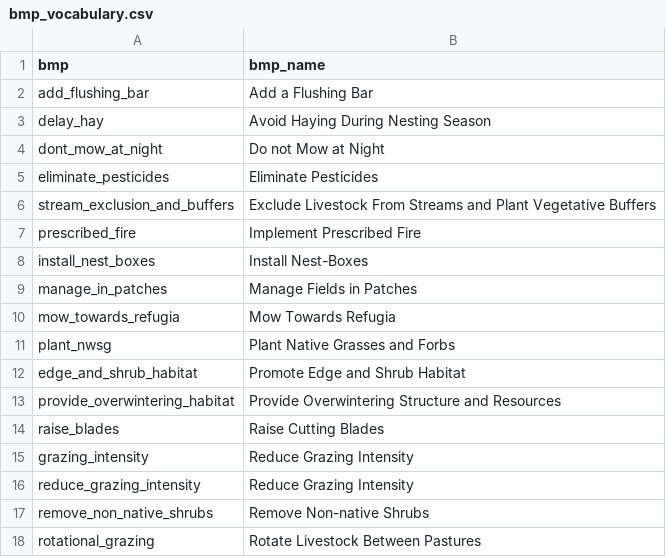
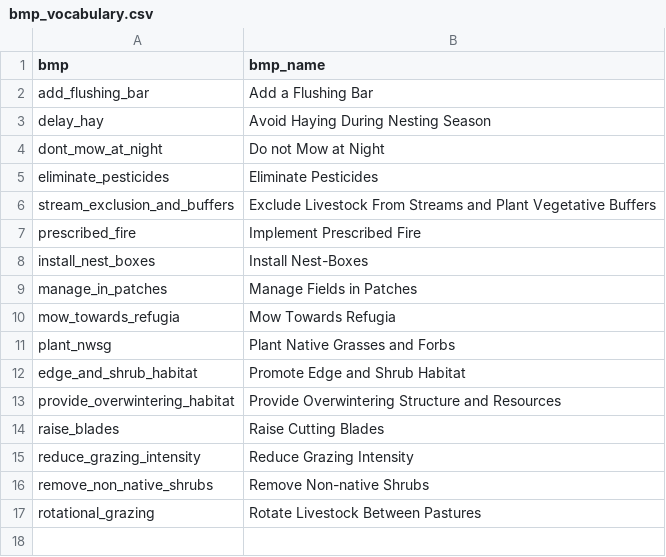
Before and after one commit to evansbrians/bmp_meta-analysis, a CSV file: src/bmp_vocabulary.csv, drawn as a sheet.

Commit message:
removed dead grazing intensity labels

```diff
--- a/src/bmp_vocabulary.csv
+++ b/src/bmp_vocabulary.csv
@@ -14,3 +14,2 @@ provide_overwintering_habitat,Provide Overwintering Structure and Resources
 raise_blades,Raise Cutting Blades
-grazing_intensity,Reduce Grazing Intensity
 reduce_grazing_intensity,Reduce Grazing Intensity
```
Also changed, not shown: src/practice_labels.csv, 1 other file.
